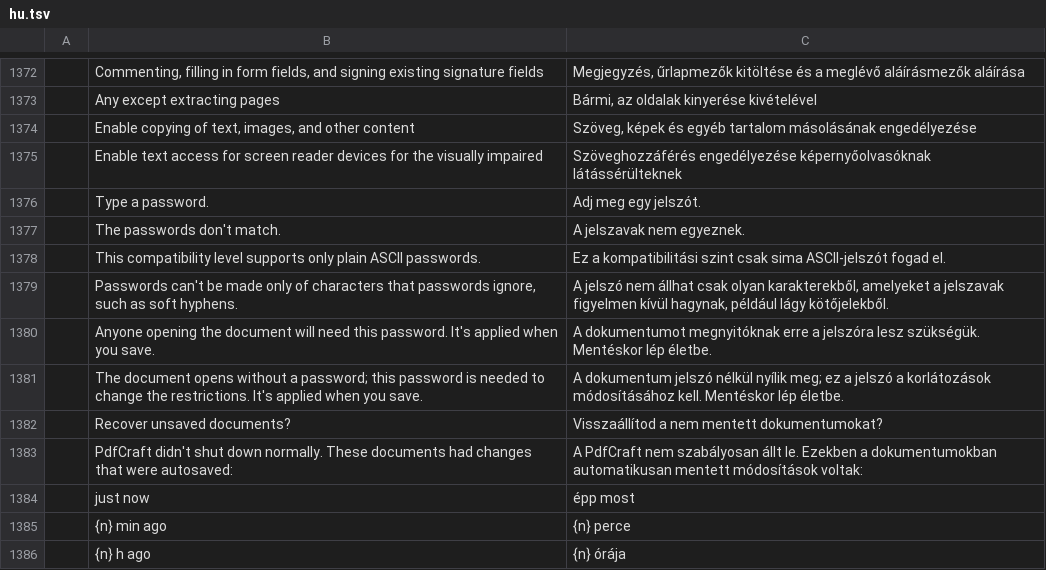
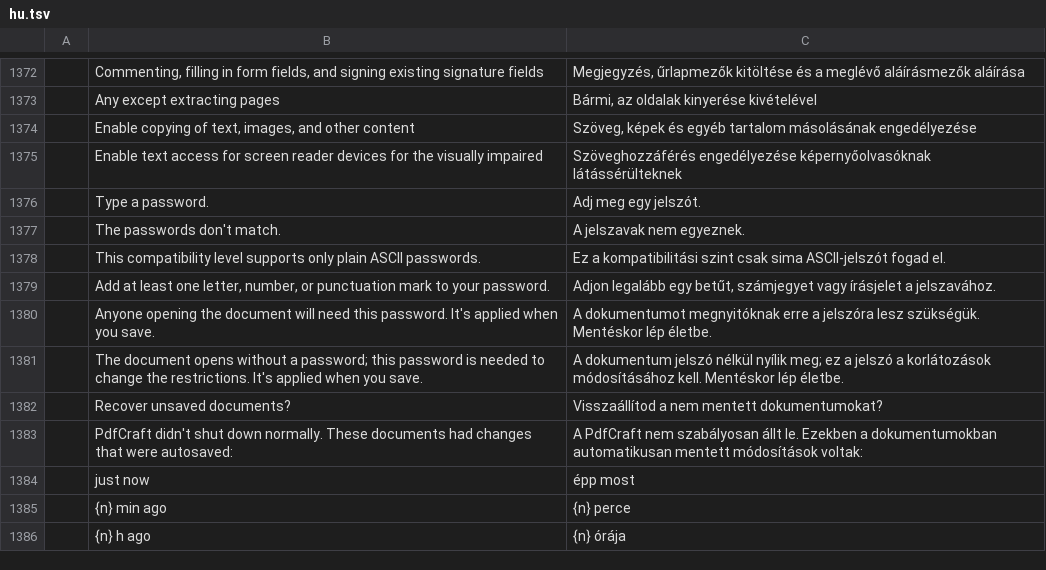
Before and after one commit to OddTony/clone.pdfcraft, a TSV file: crates/ui-egui/src/i18n/hu.tsv, drawn as a sheet; only a part is shown, gaps mark what is left out.

Commit message:
M8: simplify the password field error in all languages

```diff
--- a/crates/ui-egui/src/i18n/hu.tsv
+++ b/crates/ui-egui/src/i18n/hu.tsv
@@ -1378,3 +1378,3 @@
 	This compatibility level supports only plain ASCII passwords.	Ez a kompatibilitási szint csak sima ASCII-jelszót fogad el.
-	Passwords can't be made only of characters that passwords ignore, such as soft hyphens.	A jelszó nem állhat csak olyan karakterekből, amelyeket a jelszavak figyelmen kívül hagynak, például lágy kötőjelekből.
+	Add at least one letter, number, or punctuation mark to your password.	Adjon legalább egy betűt, számjegyet vagy írásjelet a jelszavához.
 	Anyone opening the document will need this password. It's applied when you save.	A dokumentumot megnyitóknak erre a jelszóra lesz szükségük. Mentéskor lép életbe.
```
Also changed, not shown: crates/ui-egui/src/i18n/ar.tsv, crates/ui-egui/src/i18n/el.tsv, 22 other files.
